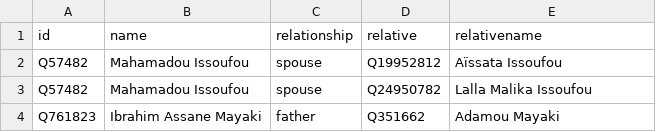
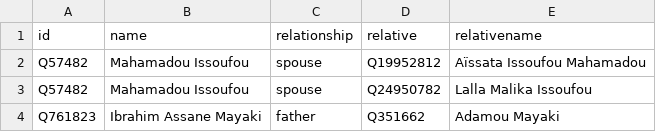
Before and after one commit to every-politician-scrapers/niger-ministers, a CSV file: html/family.csv, drawn as a sheet.

Commit message:
PCB update

```diff
--- a/html/family.csv
+++ b/html/family.csv
@@ -1,3 +1,3 @@
 id,name,relationship,relative,relativename
-Q57482,Mahamadou Issoufou,spouse,Q19952812,Aïssata Issoufou
+Q57482,Mahamadou Issoufou,spouse,Q19952812,Aïssata Issoufou Mahamadou
 Q57482,Mahamadou Issoufou,spouse,Q24950782,Lalla Malika Issoufou
```
